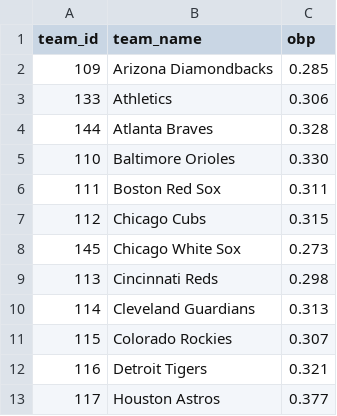
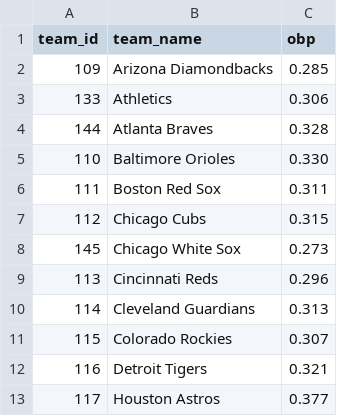
Before and after one commit to elkingarcia11/mlb-gameday-obp-odds, a CSV file: data/2026-04-12.csv, drawn as a sheet; only a part is shown.

```diff
--- a/data/2026-04-12.csv
+++ b/data/2026-04-12.csv
@@ -8,3 +8,3 @@ team_id,team_name,obp
 145,Chicago White Sox,0.273
-113,Cincinnati Reds,0.298
+113,Cincinnati Reds,0.296
 114,Cleveland Guardians,0.313
```
Also changed, not shown: data/2026-04-12_matchups.csv, data/results/historic_matchup_odds_results.csv, 12 other files.
